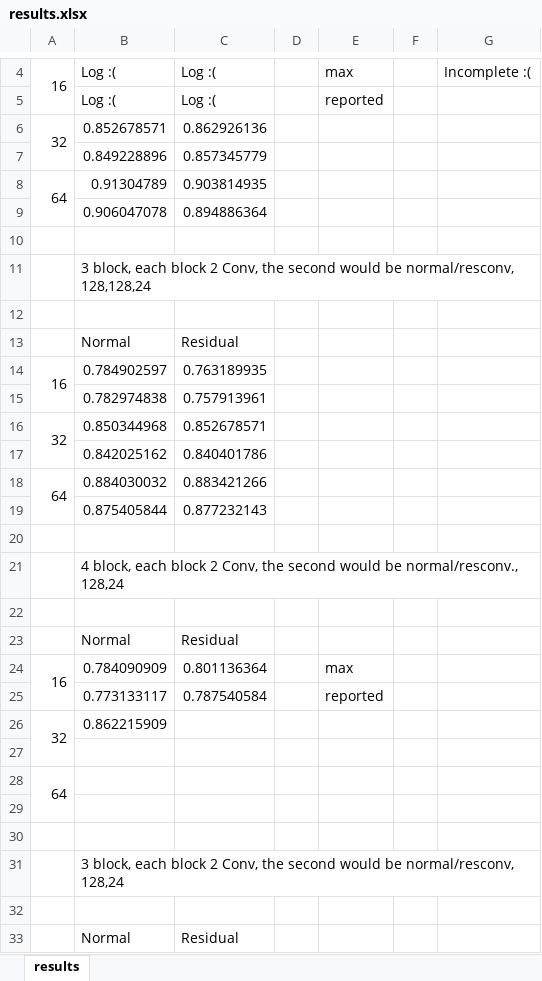
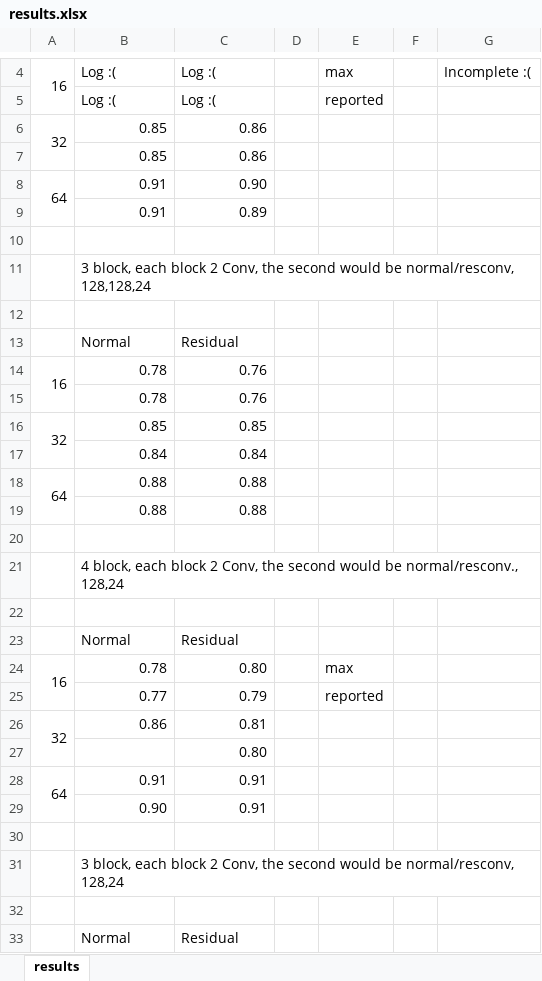
Before and after one commit to raminrasoulinezhad/radio_modulation, an Excel workbook: results.xlsx, sheet results, drawn as a sheet; only a part is shown, gaps mark what is left out; values as stored, in another font and other column widths than the file's, no cell formats; removed rows and columns are numbered as before the commit, all else as after; the diff covers the shown part only; the diff names each change by its address in the sheet, - before the commit and + after, or states it on an @@ line.

Commit message:
update

```diff
--- a/results.xlsx (sheet results)
+++ b/results.xlsx (sheet results)
-B6: 0.852678571
+B6: 0.85
-C6: 0.862926136
+C6: 0.86
-row 7:  | 0.849228896 | 0.857345779
+row 7:  | 0.85 | 0.86
-B8: 0.91304789
+B8: 0.91
-C8: 0.903814935
+C8: 0.90
-row 9:  | 0.906047078 | 0.894886364
+row 9:  | 0.91 | 0.89
-B14: 0.784902597
+B14: 0.78
-C14: 0.763189935
+C14: 0.76
-row 15:  | 0.782974838 | 0.757913961
+row 15:  | 0.78 | 0.76
-B16: 0.850344968
+B16: 0.85
-C16: 0.852678571
+C16: 0.85
-row 17:  | 0.842025162 | 0.840401786
+row 17:  | 0.84 | 0.84
-B18: 0.884030032
+B18: 0.88
-C18: 0.883421266
+C18: 0.88
-row 19:  | 0.875405844 | 0.877232143
+row 19:  | 0.88 | 0.88
-B24: 0.784090909
+B24: 0.78
-C24: 0.801136364
+C24: 0.80
-row 25:  | 0.773133117 | 0.787540584 |  | reported
+row 25:  | 0.77 | 0.79 |  | reported
-B26: 0.862215909
+B26: 0.86
-C26: (empty)
+C26: 0.81
-C27: (empty)
+C27: 0.80
-B28: (empty)
+B28: 0.91
-C28: (empty)
+C28: 0.91
-row 29: (empty)
+row 29:  | 0.90 | 0.91
```
Also changed, not shown: 17 added rows, 1 removed row, 9 edited cells and merged cells elsewhere in this sheet, cell formats.
